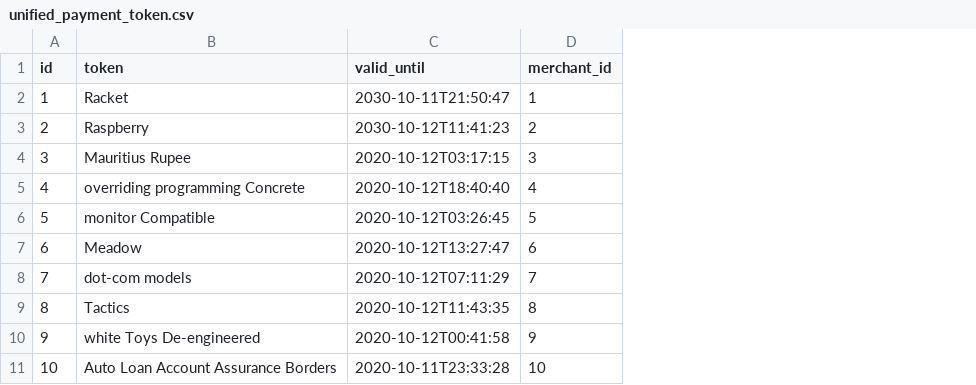
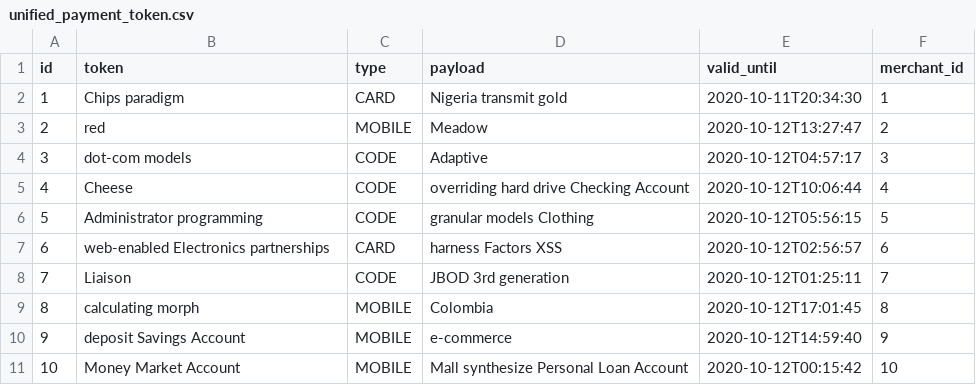
Before and after one commit to miguel-suarez/unified-payments-api, a CSV file: src/main/resources/config/liquibase/fake-data/unified_payment_token.csv, drawn as a sheet; addresses are those after the commit; the diff names each change by its address in the sheet, - before the commit and + after, or states it on an @@ line.

```diff
--- a/src/main/resources/config/liquibase/fake-data/unified_payment_token.csv
+++ b/src/main/resources/config/liquibase/fake-data/unified_payment_token.csv
+column C (type), rows 2-11: CARD | MOBILE | CODE | CODE | CODE | CARD | CODE | MOBILE | MOBILE | MOBILE
+column D (payload), rows 2-11: Nigeria transmit gold | Meadow | Adaptive | overriding hard drive Checking Account | granular models Clothing | harness Factors XSS | JBOD 3rd generation | Colombia | e-commerce | Mall synthesize Personal Loan Account
-B2 (token): Racket
+B2 (token): Chips paradigm
-E2 (valid_until): 2030-10-11T21:50:47
+E2 (valid_until): 2020-10-11T20:34:30
-B3 (token): Raspberry
+B3 (token): red
-E3 (valid_until): 2030-10-12T11:41:23
+E3 (valid_until): 2020-10-12T13:27:47
-B4 (token): Mauritius Rupee
+B4 (token): dot-com models
-E4 (valid_until): 2020-10-12T03:17:15
+E4 (valid_until): 2020-10-12T04:57:17
-B5 (token): overriding programming Concrete
+B5 (token): Cheese
-E5 (valid_until): 2020-10-12T18:40:40
+E5 (valid_until): 2020-10-12T10:06:44
-B6 (token): monitor Compatible
+B6 (token): Administrator programming
-E6 (valid_until): 2020-10-12T03:26:45
+E6 (valid_until): 2020-10-12T05:56:15
-B7 (token): Meadow
+B7 (token): web-enabled Electronics partnerships
-E7 (valid_until): 2020-10-12T13:27:47
+E7 (valid_until): 2020-10-12T02:56:57
-B8 (token): dot-com models
+B8 (token): Liaison
-E8 (valid_until): 2020-10-12T07:11:29
+E8 (valid_until): 2020-10-12T01:25:11
-B9 (token): Tactics
+B9 (token): calculating morph
-E9 (valid_until): 2020-10-12T11:43:35
+E9 (valid_until): 2020-10-12T17:01:45
-B10 (token): white Toys De-engineered
+B10 (token): deposit Savings Account
-E10 (valid_until): 2020-10-12T00:41:58
+E10 (valid_until): 2020-10-12T14:59:40
-B11 (token): Auto Loan Account Assurance Borders
+B11 (token): Money Market Account
-E11 (valid_until): 2020-10-11T23:33:28
+E11 (valid_until): 2020-10-12T00:15:42
```
Also changed, not shown: src/main/resources/config/liquibase/fake-data/payment_method.csv, src/main/resources/config/liquibase/fake-data/payment_method_unavailable.csv, 14 other files.
